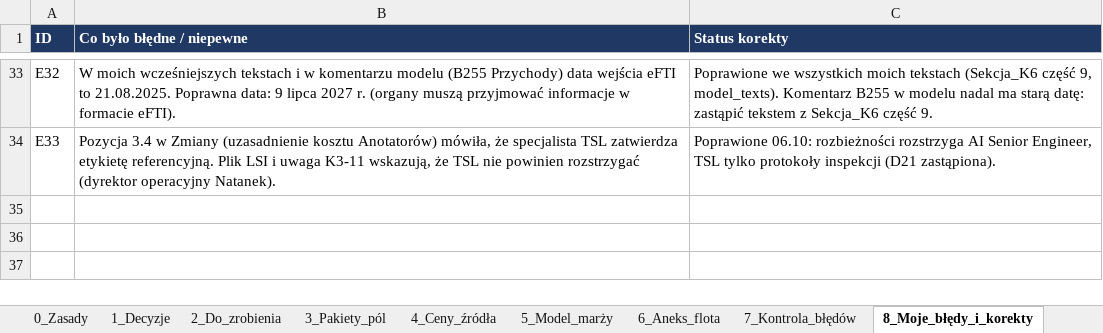
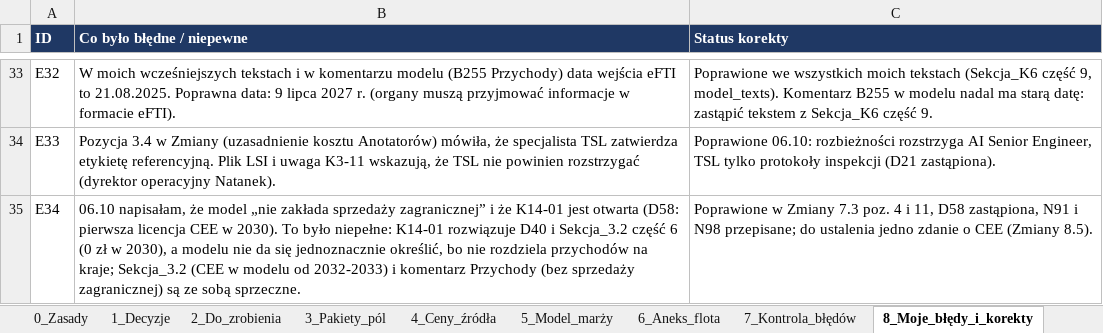
Before and after one commit to retajczyke/smart, an Excel workbook: CargoDT_plan_pracy_i_rejestr_decyzji.xlsx, sheet 8_Moje_błędy_i_korekty, drawn as a sheet; only a part is shown, gaps mark what is left out; values as stored, in another font and other column widths than the file's, no borders; the diff names each change by its address in the sheet, - before the commit and + after, or states it on an @@ line.

```diff
--- a/CargoDT_plan_pracy_i_rejestr_decyzji.xlsx (sheet 8_Moje_błędy_i_korekty)
+++ b/CargoDT_plan_pracy_i_rejestr_decyzji.xlsx (sheet 8_Moje_błędy_i_korekty)
+row 35: E34 | 06.10 napisałam, że model „nie zakłada sprzedaży zagranicznej” i że K14-01 jest otwarta (D58: pierwsza licencja CEE w 2030). To było niepełne: K14-01 rozwiązuje D40 i Sekcja_3.2 część 6 (0 zł w 2030), a modelu nie da się jednoznacznie określić, bo nie rozdziela przychodów na kraje; Sekcja_3.2 (CEE w modelu od 2032-2033) i komentarz Przychody (bez sprzedaży zagranicznej) są ze sobą sprzeczne. | Poprawione w Zmiany 7.3 poz. 4 i 11, D58 zastąpiona, N91 i N98 przepisane; do ustalenia jedno zdanie o CEE (Zmiany 8.5).
```
Also changed, not shown: sheet 9_Niespójności, sheet 2_Do_zrobienia, sheet 1_Decyzje, 1 other file.
